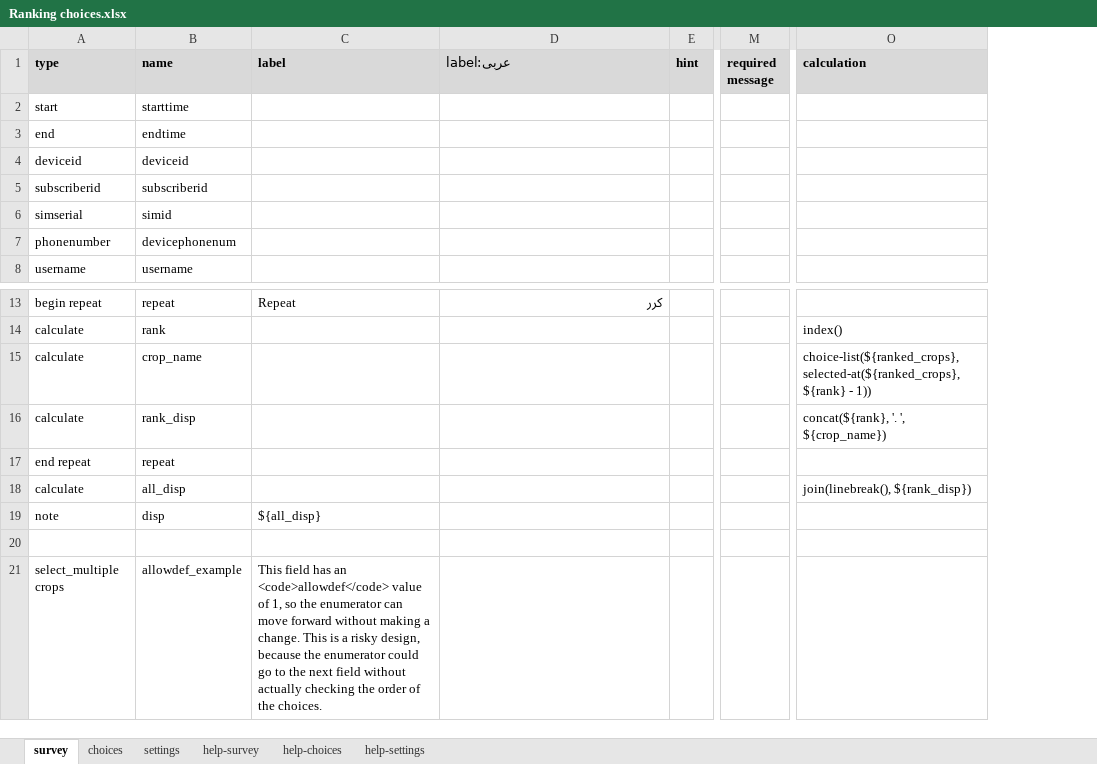
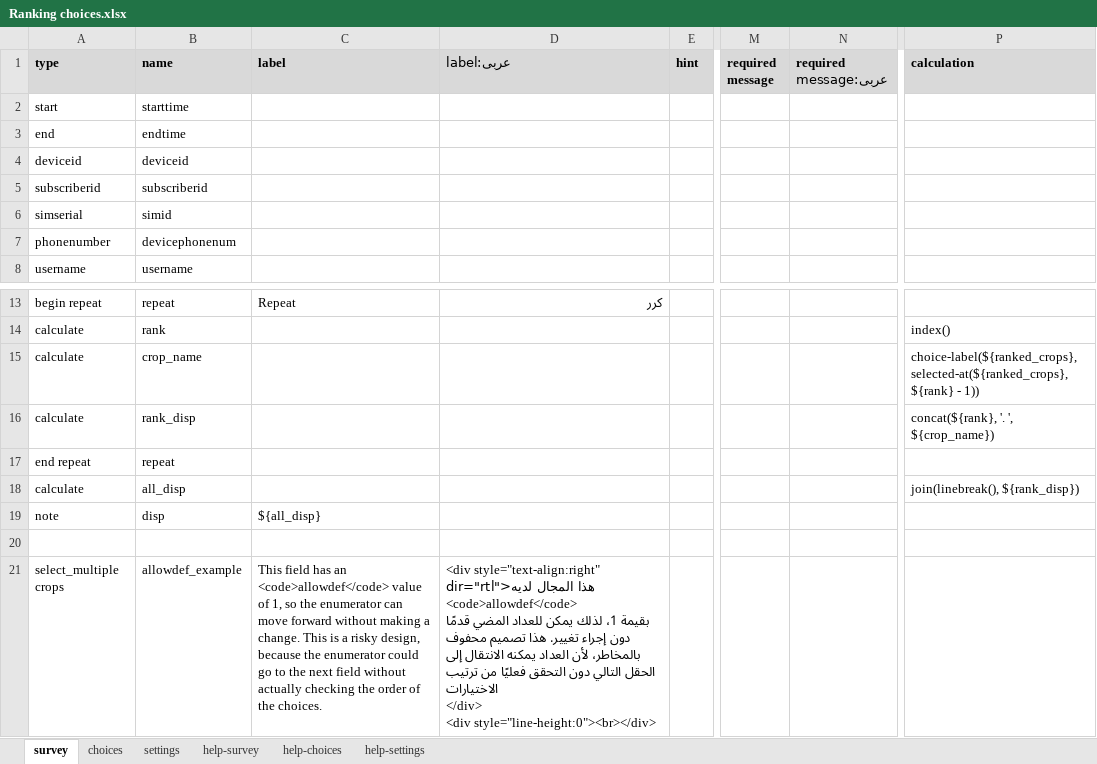
Before and after one commit to surveycto/ranking-choices, an Excel workbook: extras/sample-form/Ranking choices.xlsx, sheet survey, drawn as a sheet; only a part is shown, gaps mark what is left out; values as stored, in another font and other column widths than the file's, no borders; conditional formats not drawn; addresses are those after the commit; ↵ is a line break in a cell; the diff names each change by its address in the sheet, - before the commit and + after, or states it on an @@ line.

Commit message:
Added Arabic

```diff
--- a/extras/sample-form/Ranking choices.xlsx (sheet survey)
+++ b/extras/sample-form/Ranking choices.xlsx (sheet survey)
+column N (required message:عربى), empty
-P15 (calculation): choice-list(${ranked_crops}, selected-at(${ranked_crops}, ${rank}…
+P15 (calculation): choice-label(${ranked_crops}, selected-at(${ranked_crops}, ${rank}…
-D21 (label:عربى): (empty)
+D21 (label:عربى): <div style="text-align:right" dir="rtl">هذا المجال لديه ↵ <code>allowdef</code> ↵ بقيمة 1، لذلك يمكن للعداد المضي قدمًا دون إجراء تغيير. هذا تصميم محفوف بالمخاطر، لأن العداد يمكنه الانتقال إلى الحقل التالي دون التحقق فعليًا من ترتيب الاختيارات ↵ </div> ↵ <div style="line-height:0"><br></div>
```
Also changed, not shown: sheet settings.
